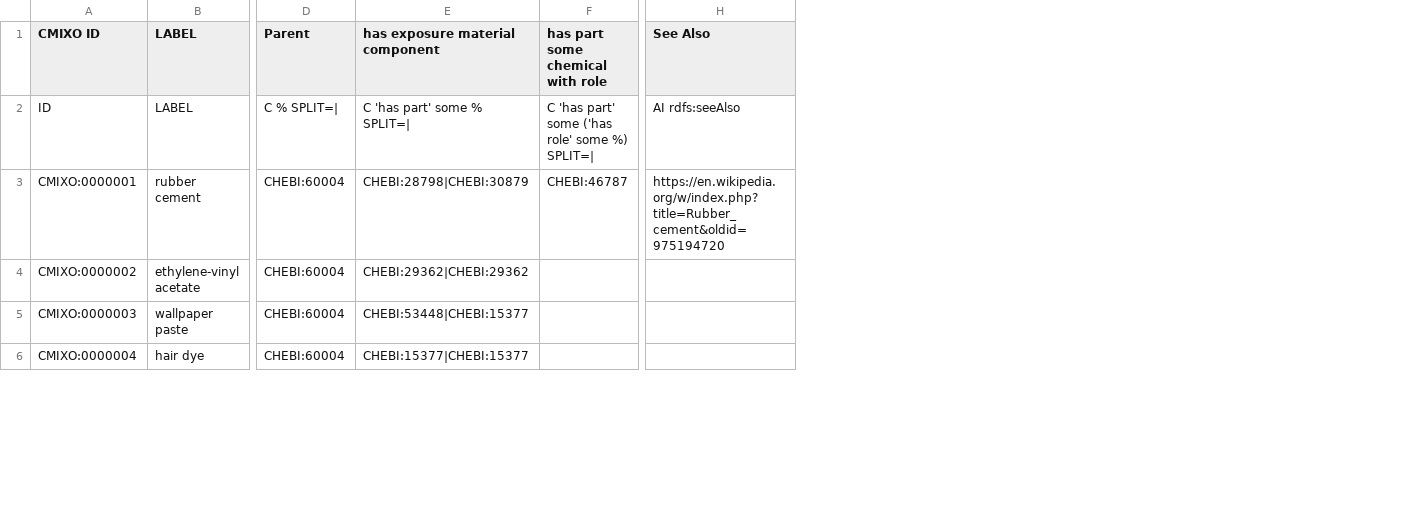
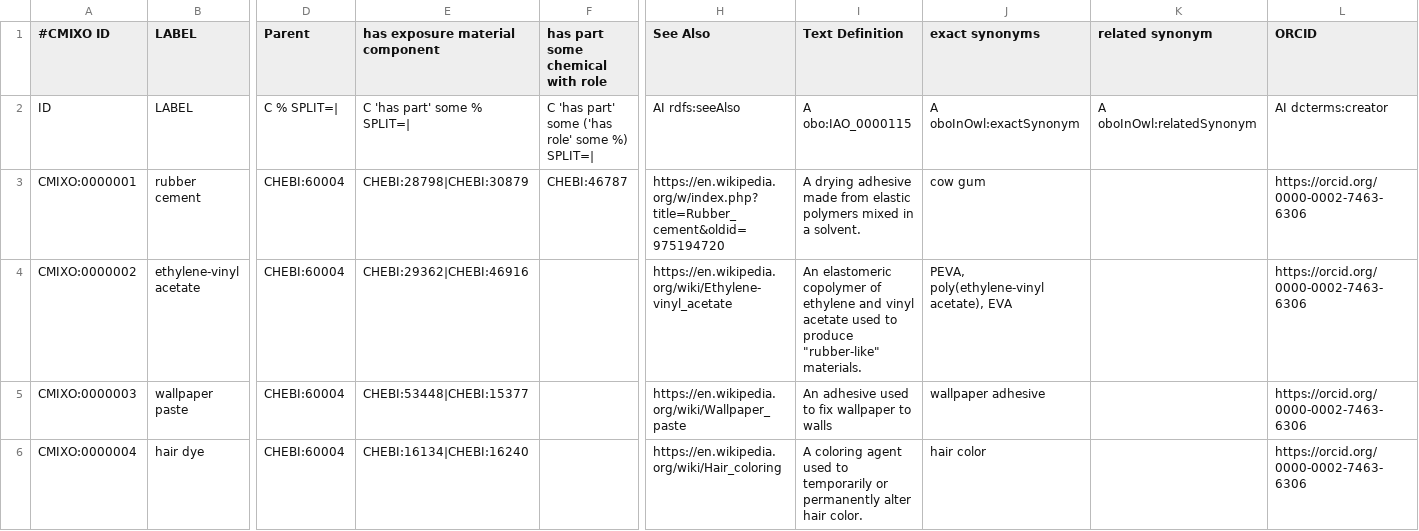
Before and after one commit to laurenechan/chemical-mixture-ontology, a TSV file: src/templates/mixtures.tsv, drawn as a sheet; only a part is shown, gaps mark what is left out; the diff covers the shown part only; the diff names each change by its address in the sheet, - before the commit and + after, or states it on an @@ line.

```diff
--- a/src/templates/mixtures.tsv
+++ b/src/templates/mixtures.tsv
+column I (Text Definition), rows 2-6: A obo:IAO_0000115 | A drying adhesive made from elastic polymers mixed in a solvent. | An elastomeric copolymer of ethylene and vinyl acetate used to produce "rubber-like" materials. | An adhesive used to fix wallpaper to walls | A coloring agent used to temporarily or permanently alter hair color.
+column J (exact synonyms), rows 2-6: A oboInOwl:exactSynonym | cow gum | PEVA, poly(ethylene-vinyl acetate), EVA | wallpaper adhesive | hair color
+column K (related synonym), row 2: A oboInOwl:relatedSynonym
+column L (ORCID), rows 2-6: AI dcterms:creator | https://orcid.org/0000-0002-7463-6306 | https://orcid.org/0000-0002-7463-6306 | https://orcid.org/0000-0002-7463-6306 | https://orcid.org/0000-0002-7463-6306
-A1: CMIXO ID
+A1: #CMIXO ID
-E4 (has exposure material component): CHEBI:29362|CHEBI:29362
+E4 (has exposure material component): CHEBI:29362|CHEBI:46916
-H4 (See Also): (empty)
+H4 (See Also): https://en.wikipedia.org/wiki/Ethylene-vinyl_acetate
-H5 (See Also): (empty)
+H5 (See Also): https://en.wikipedia.org/wiki/Wallpaper_paste
-E6 (has exposure material component): CHEBI:15377|CHEBI:15377
+E6 (has exposure material component): CHEBI:16134|CHEBI:16240
-H6 (See Also): (empty)
+H6 (See Also): https://en.wikipedia.org/wiki/Hair_coloring
```
Also changed, not shown: 4 edited cells elsewhere in this file, 1 other file.
